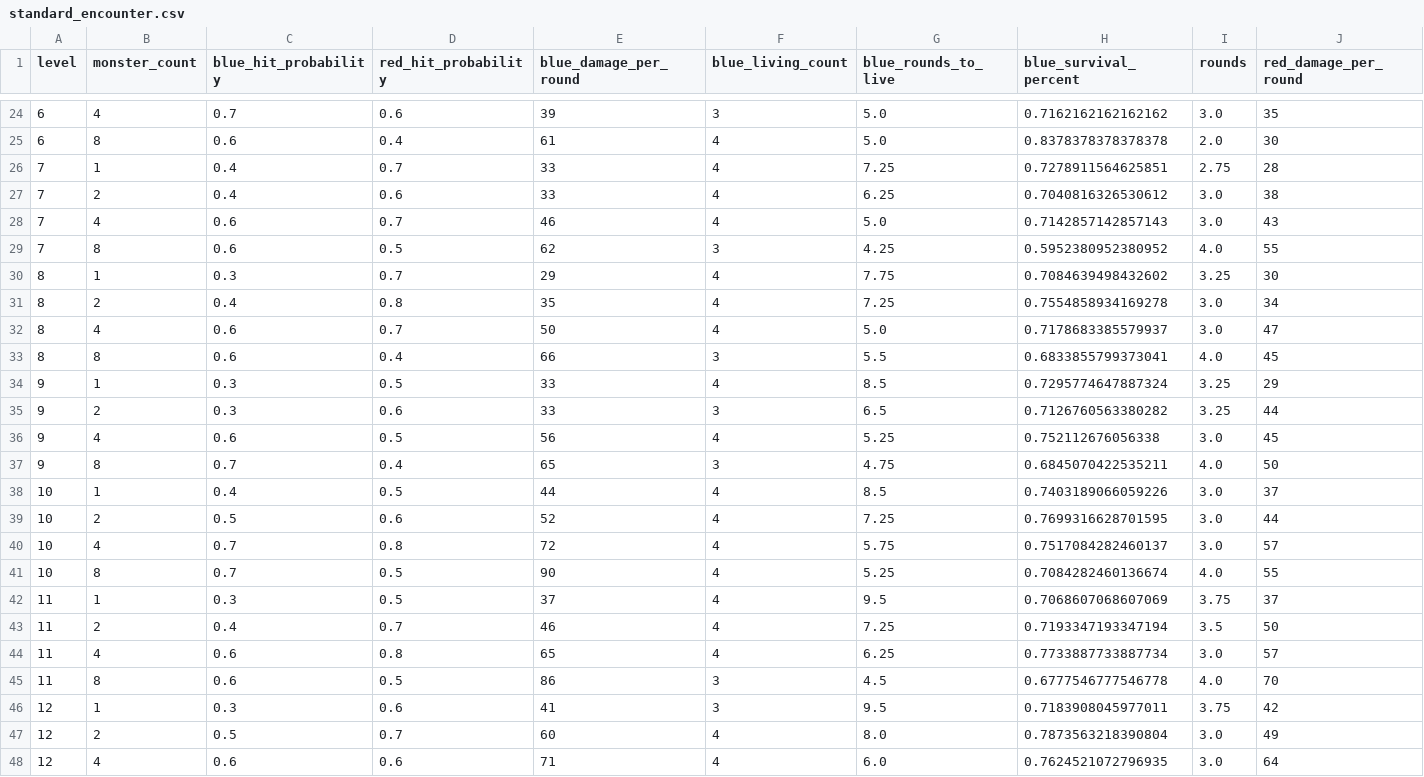
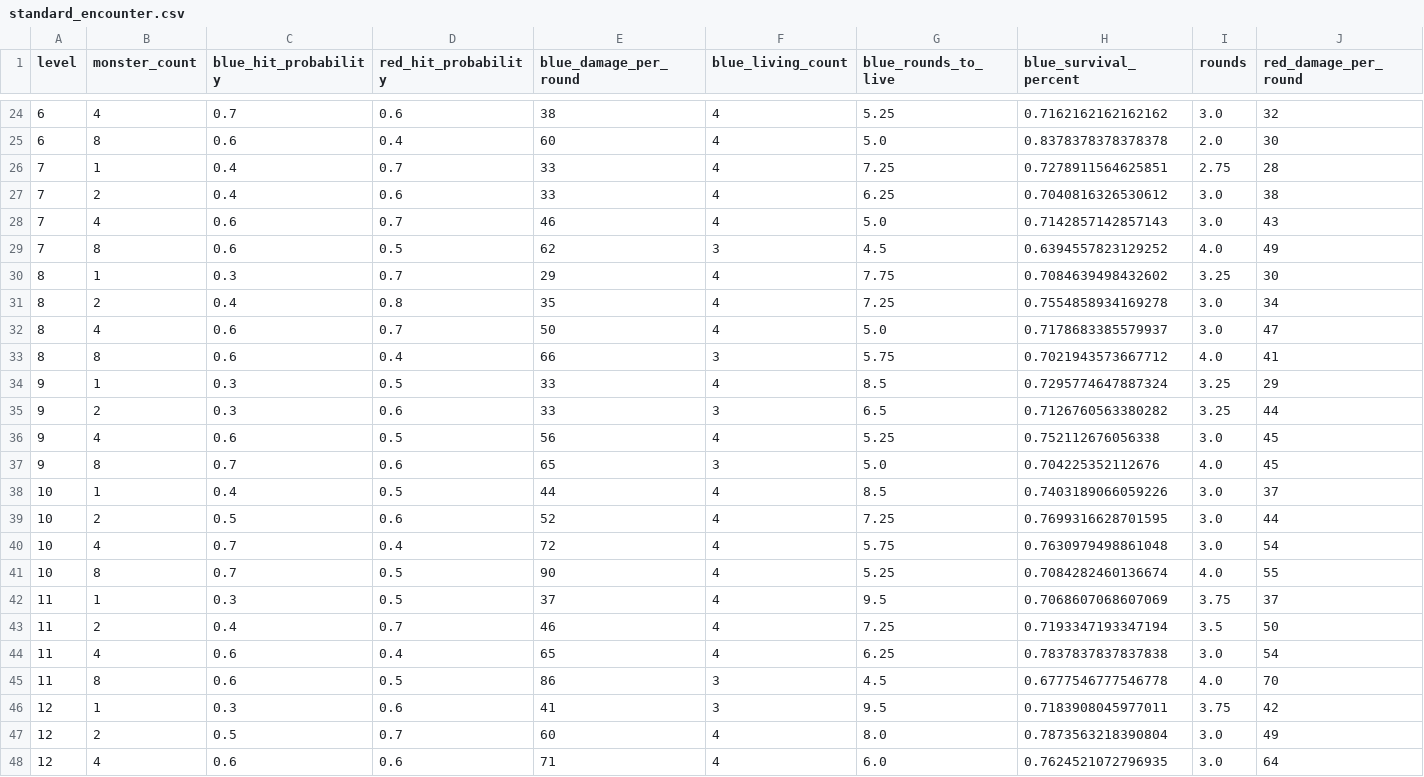
Before and after one commit to Vadskye/Rise, a CSV file: rust/combat_results/standard_encounter.csv, drawn as a sheet; only a part is shown, gaps mark what is left out; the diff covers the shown part only; the diff names each change by its address in the sheet, - before the commit and + after, or states it on an @@ line.

```diff
--- a/rust/combat_results/standard_encounter.csv
+++ b/rust/combat_results/standard_encounter.csv
-E24 (blue_damage_per_round): 39
+E24 (blue_damage_per_round): 38
-F24 (blue_living_count): 3
+F24 (blue_living_count): 4
-G24 (blue_rounds_to_live): 5.0
+G24 (blue_rounds_to_live): 5.25
-J24 (red_damage_per_round): 35
+J24 (red_damage_per_round): 32
-E25 (blue_damage_per_round): 61
+E25 (blue_damage_per_round): 60
-G29 (blue_rounds_to_live): 4.25
+G29 (blue_rounds_to_live): 4.5
-H29 (blue_survival_percent): 0.5952380952380952
+H29 (blue_survival_percent): 0.6394557823129252
-J29 (red_damage_per_round): 55
+J29 (red_damage_per_round): 49
-G33 (blue_rounds_to_live): 5.5
+G33 (blue_rounds_to_live): 5.75
-H33 (blue_survival_percent): 0.6833855799373041
+H33 (blue_survival_percent): 0.7021943573667712
-J33 (red_damage_per_round): 45
+J33 (red_damage_per_round): 41
-D37 (red_hit_probability): 0.4
+D37 (red_hit_probability): 0.6
-G37 (blue_rounds_to_live): 4.75
+G37 (blue_rounds_to_live): 5.0
-H37 (blue_survival_percent): 0.6845070422535211
+H37 (blue_survival_percent): 0.704225352112676
-J37 (red_damage_per_round): 50
+J37 (red_damage_per_round): 45
-D40 (red_hit_probability): 0.8
+D40 (red_hit_probability): 0.4
-H40 (blue_survival_percent): 0.7517084282460137
+H40 (blue_survival_percent): 0.7630979498861048
-J40 (red_damage_per_round): 57
+J40 (red_damage_per_round): 54
-D44 (red_hit_probability): 0.8
+D44 (red_hit_probability): 0.4
-H44 (blue_survival_percent): 0.7733887733887734
+H44 (blue_survival_percent): 0.7837837837837838
-J44 (red_damage_per_round): 57
+J44 (red_damage_per_round): 54
```
Also changed, not shown: 37 edited cells elsewhere in this file, rust/combat_results/difficult_encounter.csv.
